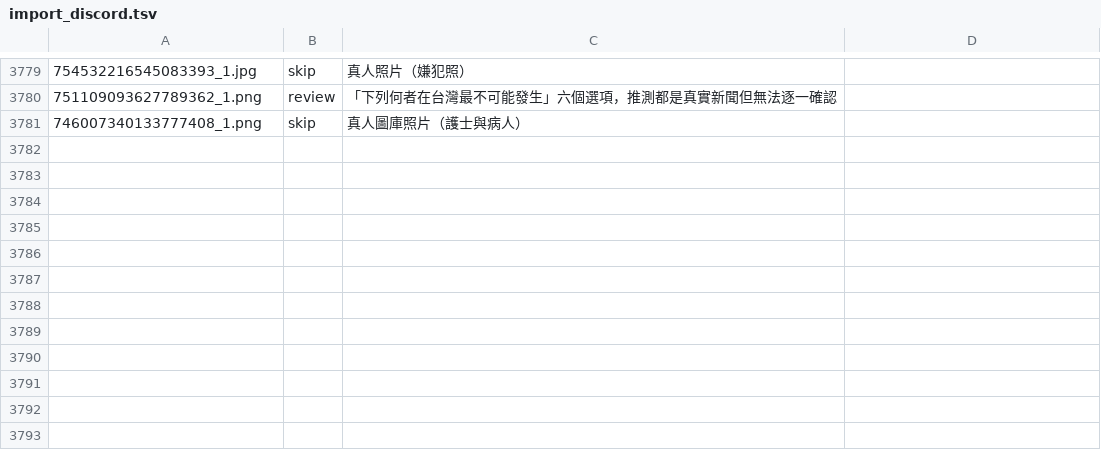
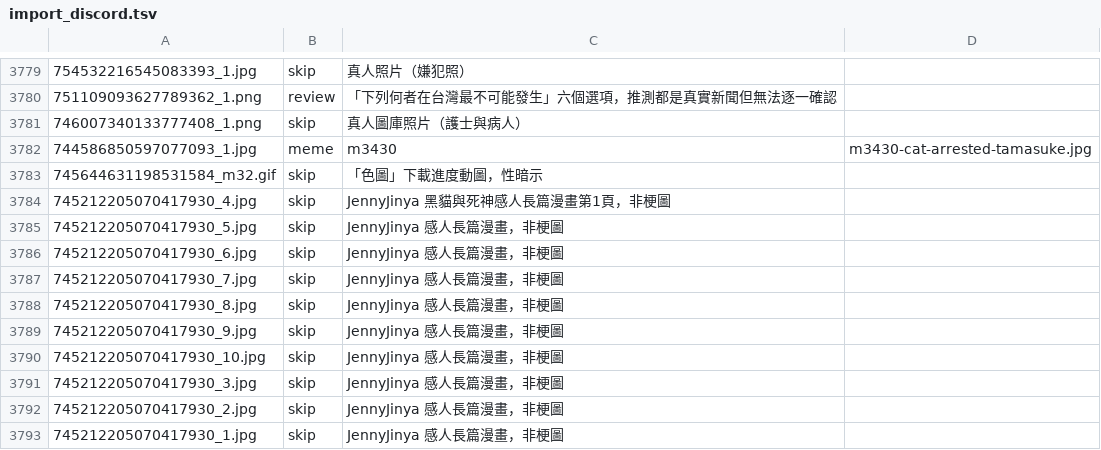
Before and after one commit to derek1403/meme_Bistro, a TSV file: docs/import_discord.tsv, drawn as a sheet; only a part is shown, gaps mark what is left out.

```diff
--- a/docs/import_discord.tsv
+++ b/docs/import_discord.tsv
@@ -3781 +3781,13 @@
 746007340133777408_1.png	skip	真人圖庫照片（護士與病人）	
+744586850597077093_1.jpg	meme	m3430	m3430-cat-arrested-tamasuke.jpg
+745644631198531584_m32.gif	skip	「色圖」下載進度動圖，性暗示	
+745212205070417930_4.jpg	skip	JennyJinya 黑貓與死神感人長篇漫畫第1頁，非梗圖	
+745212205070417930_5.jpg	skip	JennyJinya 感人長篇漫畫，非梗圖	
+745212205070417930_6.jpg	skip	JennyJinya 感人長篇漫畫，非梗圖	
+745212205070417930_7.jpg	skip	JennyJinya 感人長篇漫畫，非梗圖	
+745212205070417930_8.jpg	skip	JennyJinya 感人長篇漫畫，非梗圖	
+745212205070417930_9.jpg	skip	JennyJinya 感人長篇漫畫，非梗圖	
+745212205070417930_10.jpg	skip	JennyJinya 感人長篇漫畫，非梗圖	
+745212205070417930_3.jpg	skip	JennyJinya 感人長篇漫畫，非梗圖	
+745212205070417930_2.jpg	skip	JennyJinya 感人長篇漫畫，非梗圖	
+745212205070417930_1.jpg	skip	JennyJinya 感人長篇漫畫，非梗圖	
```
Also changed, not shown: 7 other files.
